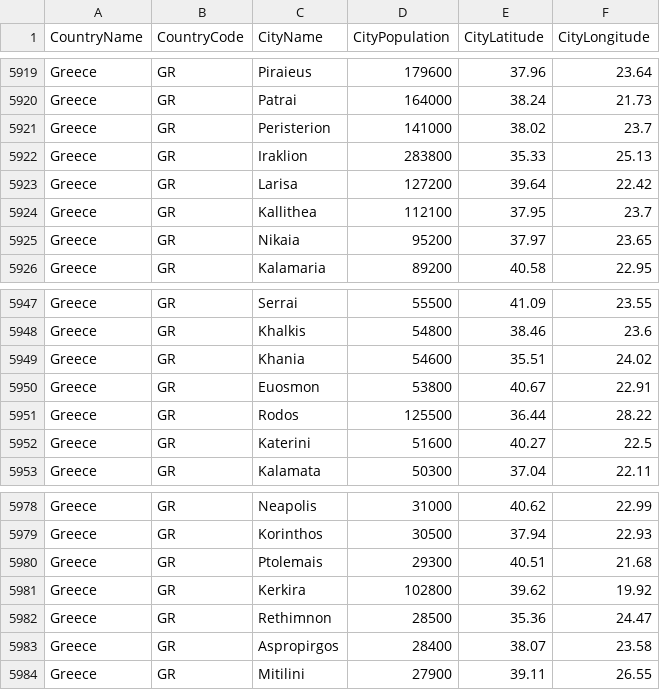
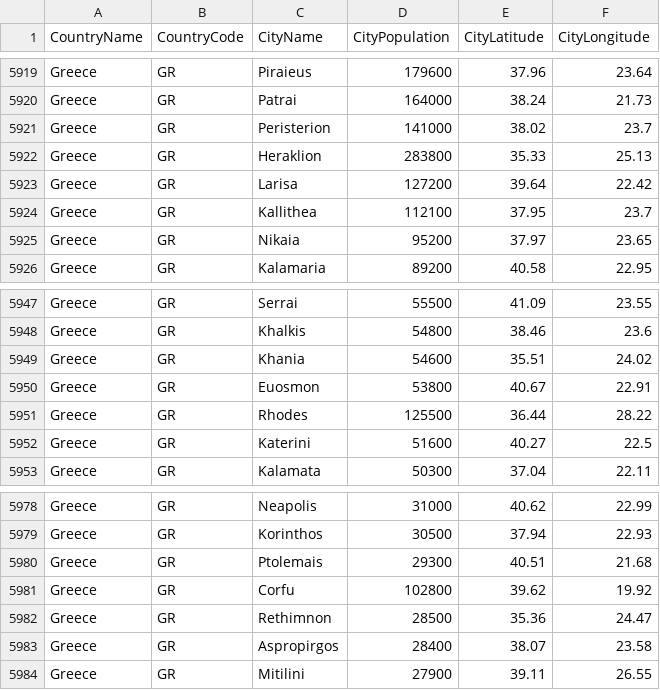
Before and after one commit to nonevision/airway-ai-project, a CSV file: src/main/resources/city-population.csv, drawn as a sheet; only a part is shown, gaps mark what is left out.

```diff
--- a/src/main/resources/city-population.csv
+++ b/src/main/resources/city-population.csv
@@ -5921,3 +5921,3 @@ Greece,GR,Patrai,164000,38.24,21.73
 Greece,GR,Peristerion,141000,38.02,23.7
-Greece,GR,Iraklion,283800,35.33,25.13
+Greece,GR,Heraklion,283800,35.33,25.13
 Greece,GR,Larisa,127200,39.64,22.42
@@ -5950,3 +5950,3 @@ Greece,GR,Khania,54600,35.51,24.02
 Greece,GR,Euosmon,53800,40.67,22.91
-Greece,GR,Rodos,125500,36.44,28.22
+Greece,GR,Rhodes,125500,36.44,28.22
 Greece,GR,Katerini,51600,40.27,22.5
@@ -5980,3 +5980,3 @@ Greece,GR,Korinthos,30500,37.94,22.93
 Greece,GR,Ptolemais,29300,40.51,21.68
-Greece,GR,Kerkira,102800,39.62,19.92
+Greece,GR,Corfu,102800,39.62,19.92
 Greece,GR,Rethimnon,28500,35.36,24.47
```
Also changed, not shown: 4 other files.
